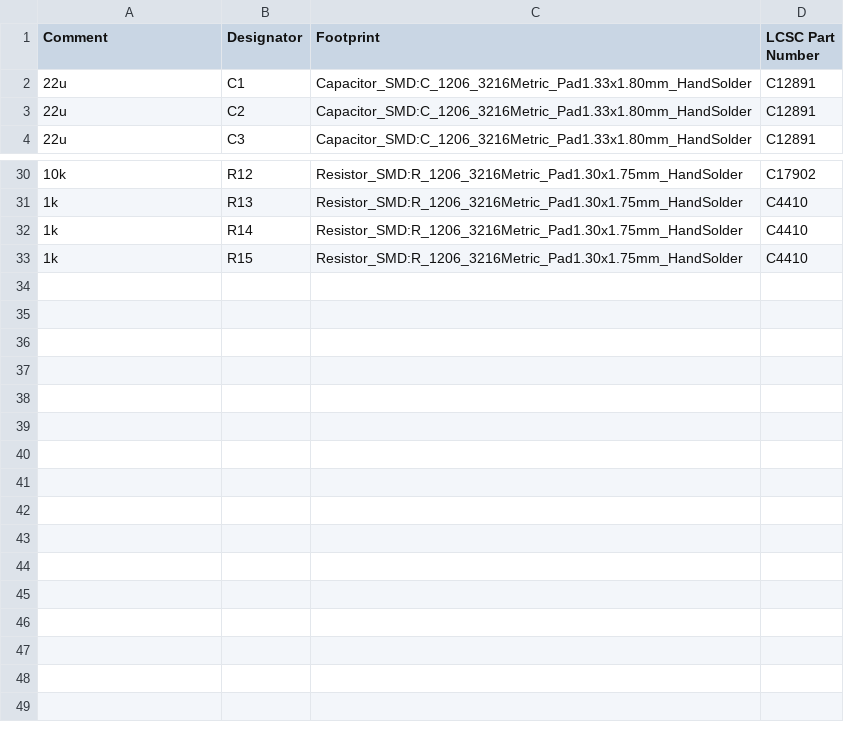
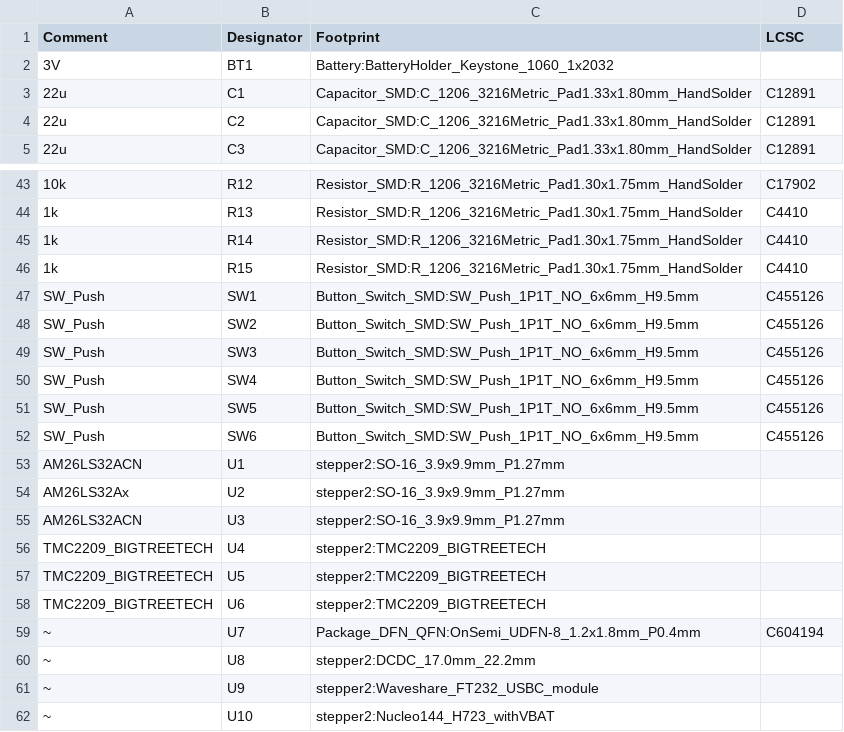
Before and after one commit to kacperoreszczuk/stepper2, a CSV file: pcb/BOM/stepper2.csv (was pcb/gerbers/stepper2.csv), drawn as a sheet; only a part is shown, gaps mark what is left out; the diff covers the shown part only; the diff names each change by its address in the sheet, - before the commit and + after, or states it on an @@ line.

```diff
--- a/pcb/gerbers/stepper2.csv
+++ b/pcb/BOM/stepper2.csv
-D1: LCSC Part Number
+D1: LCSC
+row 2: 3V | BT1 | Battery:BatteryHolder_Keystone_1060_1x2032
+row 47: SW_Push | SW1 | Button_Switch_SMD:SW_Push_1P1T_NO_6x6mm_H9.5mm | C455126
+row 48: SW_Push | SW2 | Button_Switch_SMD:SW_Push_1P1T_NO_6x6mm_H9.5mm | C455126
+row 49: SW_Push | SW3 | Button_Switch_SMD:SW_Push_1P1T_NO_6x6mm_H9.5mm | C455126
+row 50: SW_Push | SW4 | Button_Switch_SMD:SW_Push_1P1T_NO_6x6mm_H9.5mm | C455126
+row 51: SW_Push | SW5 | Button_Switch_SMD:SW_Push_1P1T_NO_6x6mm_H9.5mm | C455126
+row 52: SW_Push | SW6 | Button_Switch_SMD:SW_Push_1P1T_NO_6x6mm_H9.5mm | C455126
+row 53: AM26LS32ACN | U1 | stepper2:SO-16_3.9x9.9mm_P1.27mm
+row 54: AM26LS32Ax | U2 | stepper2:SO-16_3.9x9.9mm_P1.27mm
+row 55: AM26LS32ACN | U3 | stepper2:SO-16_3.9x9.9mm_P1.27mm
+row 56: TMC2209_BIGTREETECH | U4 | stepper2:TMC2209_BIGTREETECH
+row 57: TMC2209_BIGTREETECH | U5 | stepper2:TMC2209_BIGTREETECH
+row 58: TMC2209_BIGTREETECH | U6 | stepper2:TMC2209_BIGTREETECH
+row 59: ~ | U7 | Package_DFN_QFN:OnSemi_UDFN-8_1.2x1.8mm_P0.4mm | C604194
+row 60: ~ | U8 | stepper2:DCDC_17.0mm_22.2mm
+row 61: ~ | U9 | stepper2:Waveshare_FT232_USBC_module
+row 62: ~ | U10 | stepper2:Nucleo144_H723_withVBAT
```
Also changed, not shown: 12 added rows elsewhere in this file, pcb/BOM/stepper2-top-pos.csv, 7 other files.
